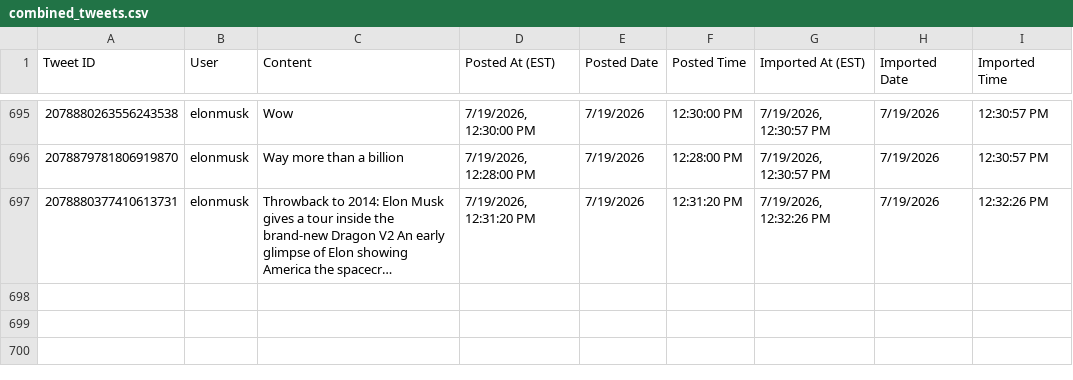
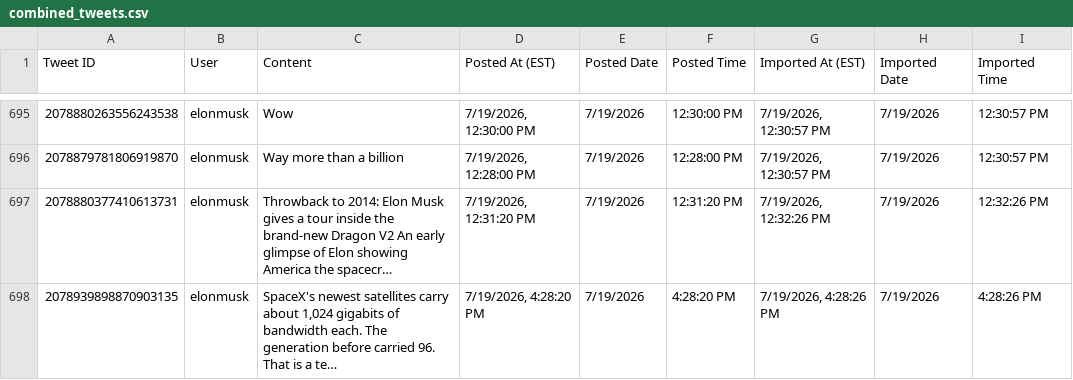
Before and after one commit to chubakalai/elp, a CSV file: data/combined_tweets.csv, drawn as a sheet; only a part is shown, gaps mark what is left out; the diff names each change by its address in the sheet, - before the commit and + after, or states it on an @@ line.

Commit message:
elc8 (muskmeter.live): +1 post(s)

```diff
--- a/data/combined_tweets.csv
+++ b/data/combined_tweets.csv
+row 698: 2078939898870903135 | elonmusk | SpaceX's newest satellites carry about 1,024 gigabits of bandwidth each. The generation before carried 96. That is a te… | 7/19/2026, 4:28:20 PM | 7/19/2026 | 4:28:20 PM | 7/19/2026, 4:28:26 PM | 7/19/2026 | 4:28:26 PM
```
